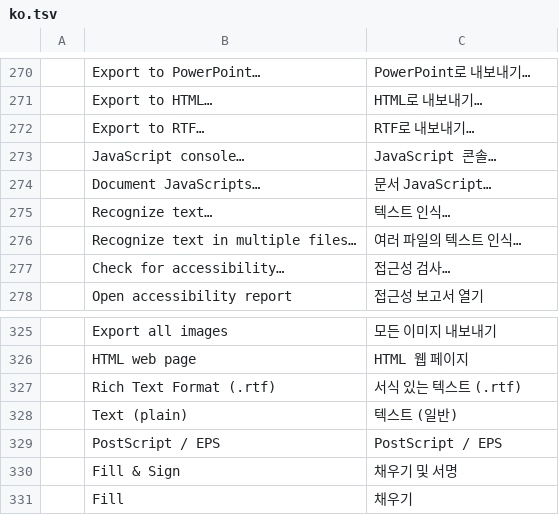
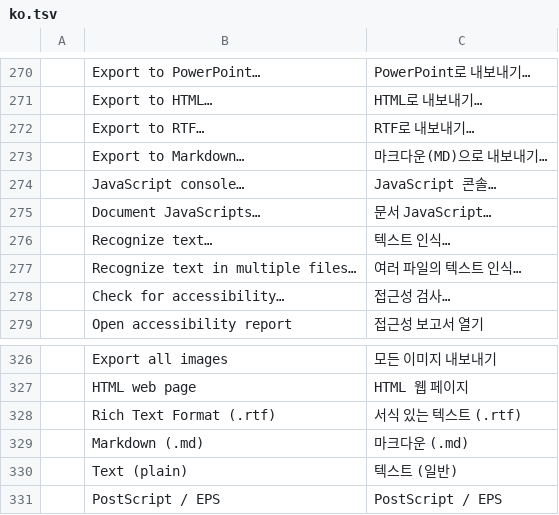
Before and after one commit to Donoban-kang/knupdf, a TSV file: crates/ui-egui/src/i18n/ko.tsv, drawn as a sheet; only a part is shown, gaps mark what is left out; the shorter side is filled out with more unchanged rows; the diff names each change by its address in the sheet, - before the commit and + after, or states it on an @@ line.

```diff
--- a/crates/ui-egui/src/i18n/ko.tsv
+++ b/crates/ui-egui/src/i18n/ko.tsv
+row 273:  | Export to Markdown… | 마크다운(MD)으로 내보내기…
+row 329:  | Markdown (.md) | 마크다운 (.md)
```
Also changed, not shown: 12 other files.
